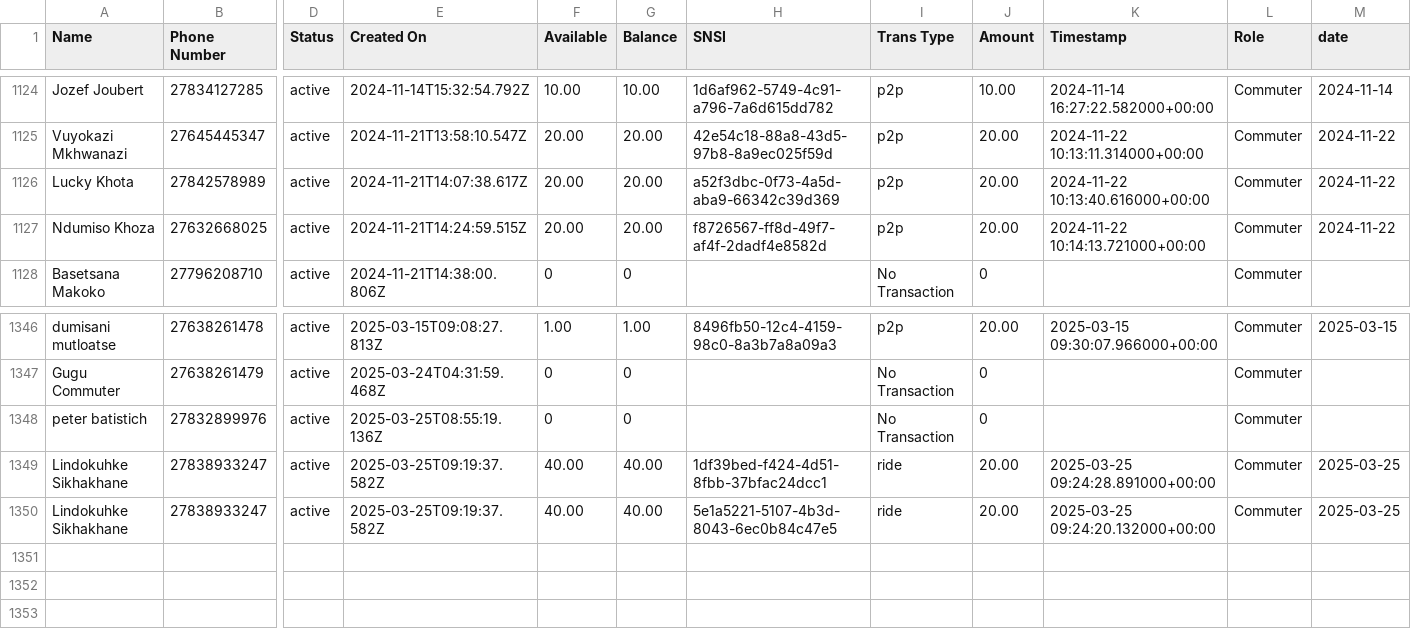
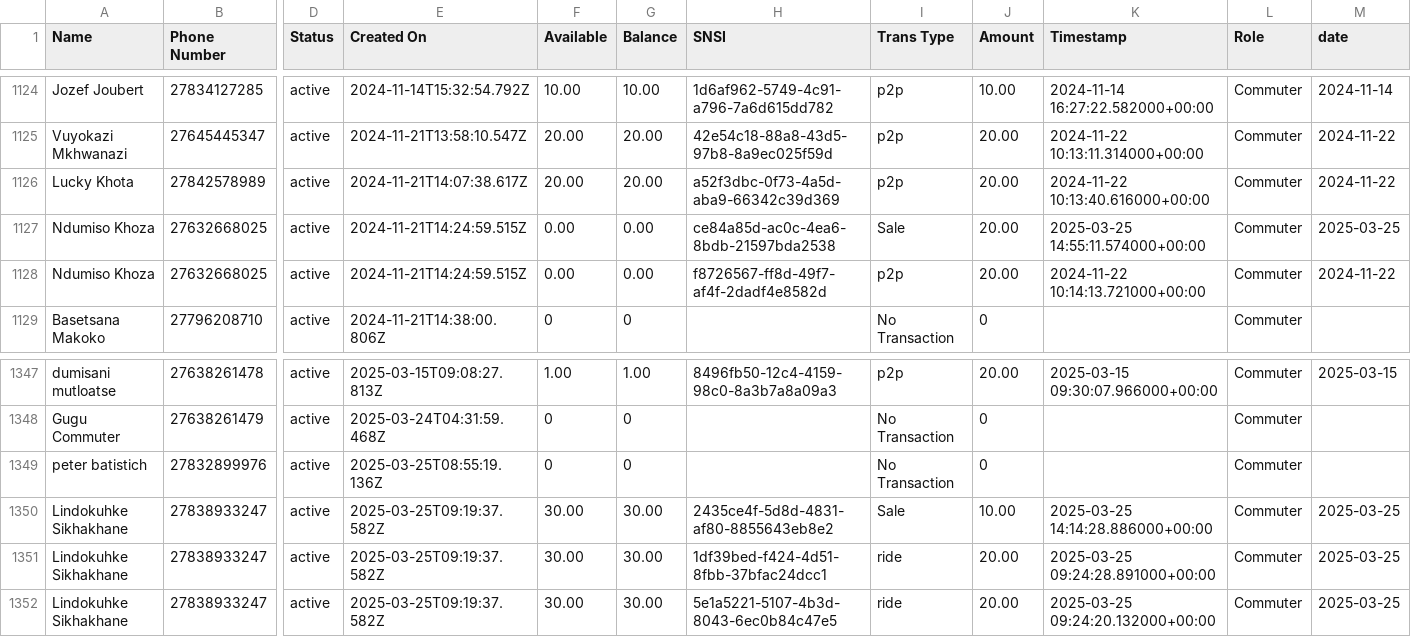
Before and after one commit to Kamal-Moha/WiTaxi-Pay-Analytics-Bhadala, a CSV file: Data/data.csv, drawn as a sheet; only a part is shown, gaps mark what is left out; addresses are those after the commit; rows hold the shown columns only; the diff names each change by its address in the sheet, - before the commit and + after, or states it on an @@ line.

```diff
--- a/Data/data.csv
+++ b/Data/data.csv
+row 1127: Ndumiso Khoza | 27632668025 | active | 2024-11-21T14:24:59.515Z | 0.00 | 0.00 | ce84a85d-ac0c-4ea6-8bdb-21597bda2538 | Sale | 20.00 | 2025-03-25 14:55:11.574000+00:00 | Commuter | 2025-03-25
-F1128 (Available): 20.00
+F1128 (Available): 0.00
-G1128 (Balance): 20.00
+G1128 (Balance): 0.00
+row 1350: Lindokuhke Sikhakhane | 27838933247 | active | 2025-03-25T09:19:37.582Z | 30.00 | 30.00 | 2435ce4f-5d8d-4831-af80-8855643eb8e2 | Sale | 10.00 | 2025-03-25 14:14:28.886000+00:00 | Commuter | 2025-03-25
-F1351:F1352 (Available): 40.00
+F1351:F1352 (Available): 30.00
-G1351:G1352 (Balance): 40.00
+G1351:G1352 (Balance): 30.00
```
